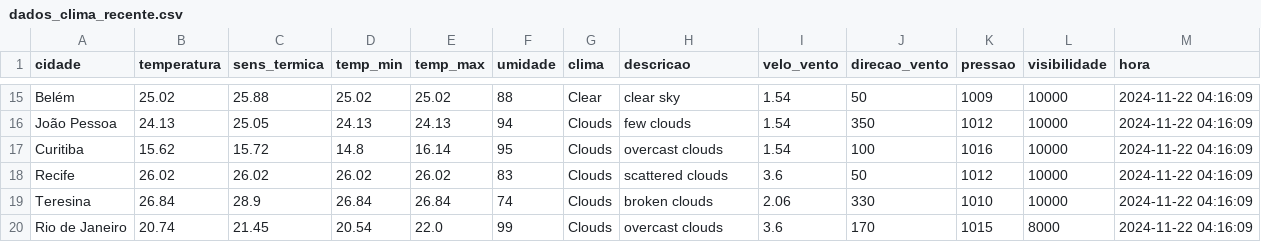
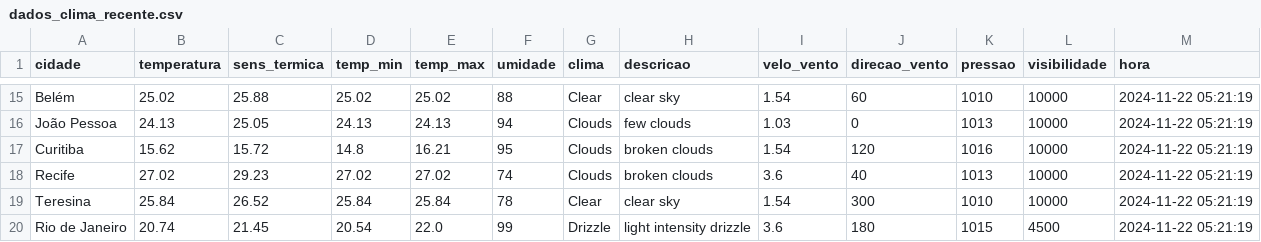
Before and after one commit to ThFenrir/integradorClimaDados, a CSV file: dados_clima_recente.csv, drawn as a sheet; only a part is shown, gaps mark what is left out; the diff covers the shown part only; the diff names each change by its address in the sheet, - before the commit and + after, or states it on an @@ line.

```diff
--- a/dados_clima_recente.csv
+++ b/dados_clima_recente.csv
-J15 (direcao_vento): 50
+J15 (direcao_vento): 60
-K15 (pressao): 1009
+K15 (pressao): 1010
-M15:M20 (hora): 2024-11-22 04:16:09
+M15:M20 (hora): 2024-11-22 05:21:19
-I16 (velo_vento): 1.54
+I16 (velo_vento): 1.03
-J16 (direcao_vento): 350
+J16 (direcao_vento): 0
-K16 (pressao): 1012
+K16 (pressao): 1013
-E17 (temp_max): 16.14
+E17 (temp_max): 16.21
-H17 (descricao): overcast clouds
+H17 (descricao): broken clouds
-J17 (direcao_vento): 100
+J17 (direcao_vento): 120
-B18 (temperatura): 26.02
+B18 (temperatura): 27.02
-C18 (sens_termica): 26.02
+C18 (sens_termica): 29.23
-D18 (temp_min): 26.02
+D18 (temp_min): 27.02
-E18 (temp_max): 26.02
+E18 (temp_max): 27.02
-F18 (umidade): 83
+F18 (umidade): 74
-H18 (descricao): scattered clouds
+H18 (descricao): broken clouds
-J18 (direcao_vento): 50
+J18 (direcao_vento): 40
-K18 (pressao): 1012
+K18 (pressao): 1013
-B19 (temperatura): 26.84
+B19 (temperatura): 25.84
-C19 (sens_termica): 28.9
+C19 (sens_termica): 26.52
-D19 (temp_min): 26.84
+D19 (temp_min): 25.84
-E19 (temp_max): 26.84
+E19 (temp_max): 25.84
-F19 (umidade): 74
+F19 (umidade): 78
-G19 (clima): Clouds
+G19 (clima): Clear
-H19 (descricao): broken clouds
+H19 (descricao): clear sky
-I19 (velo_vento): 2.06
+I19 (velo_vento): 1.54
-J19 (direcao_vento): 330
+J19 (direcao_vento): 300
-G20 (clima): Clouds
+G20 (clima): Drizzle
-H20 (descricao): overcast clouds
+H20 (descricao): light intensity drizzle
-J20 (direcao_vento): 170
+J20 (direcao_vento): 180
-L20 (visibilidade): 8000
+L20 (visibilidade): 4500
```
Also changed, not shown: 117 edited cells elsewhere in this file.
